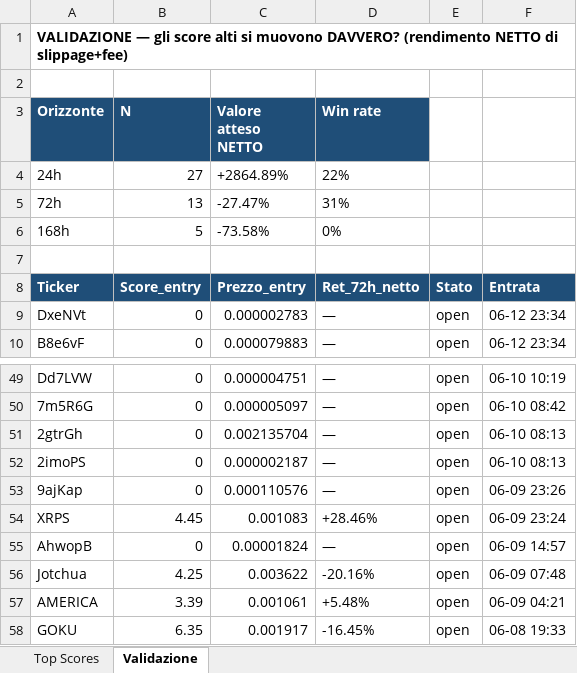
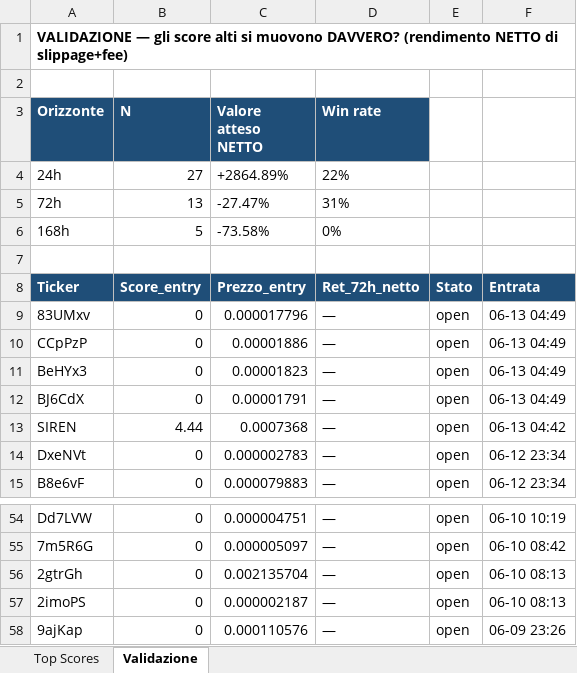
Before and after one commit to nicolostancato-web/crypto-radar, an Excel workbook: top_scores.xlsx, sheet Validazione, drawn as a sheet; only a part is shown, gaps mark what is left out; values as stored, in another font and other column widths than the file's, no borders; removed rows and columns are numbered as before the commit, all else as after; the diff names each change by its address in the sheet, - before the commit and + after, or states it on an @@ line.

```diff
--- a/top_scores.xlsx (sheet Validazione)
+++ b/top_scores.xlsx (sheet Validazione)
+row 9: 83UMxv | 0 | 0.000017796 | — | open | 06-13 04:49
+row 10: CCpPzP | 0 | 0.00001886 | — | open | 06-13 04:49
+row 11: BeHYx3 | 0 | 0.00001823 | — | open | 06-13 04:49
+row 12: BJ6CdX | 0 | 0.00001791 | — | open | 06-13 04:49
+row 13: SIREN | 4.44 | 0.0007368 | — | open | 06-13 04:42
-row 54: XRPS | 4.45 | 0.001083 | +28.46% | open | 06-09 23:24
-row 55: AhwopB | 0 | 0.00001824 | — | open | 06-09 14:57
-row 56: Jotchua | 4.25 | 0.003622 | -20.16% | open | 06-09 07:48
-row 57: AMERICA | 3.39 | 0.001061 | +5.48% | open | 06-09 04:21
-row 58: GOKU | 6.35 | 0.001917 | -16.45% | open | 06-08 19:33
```
Also changed, not shown: sheet Top Scores, 2 other files.
